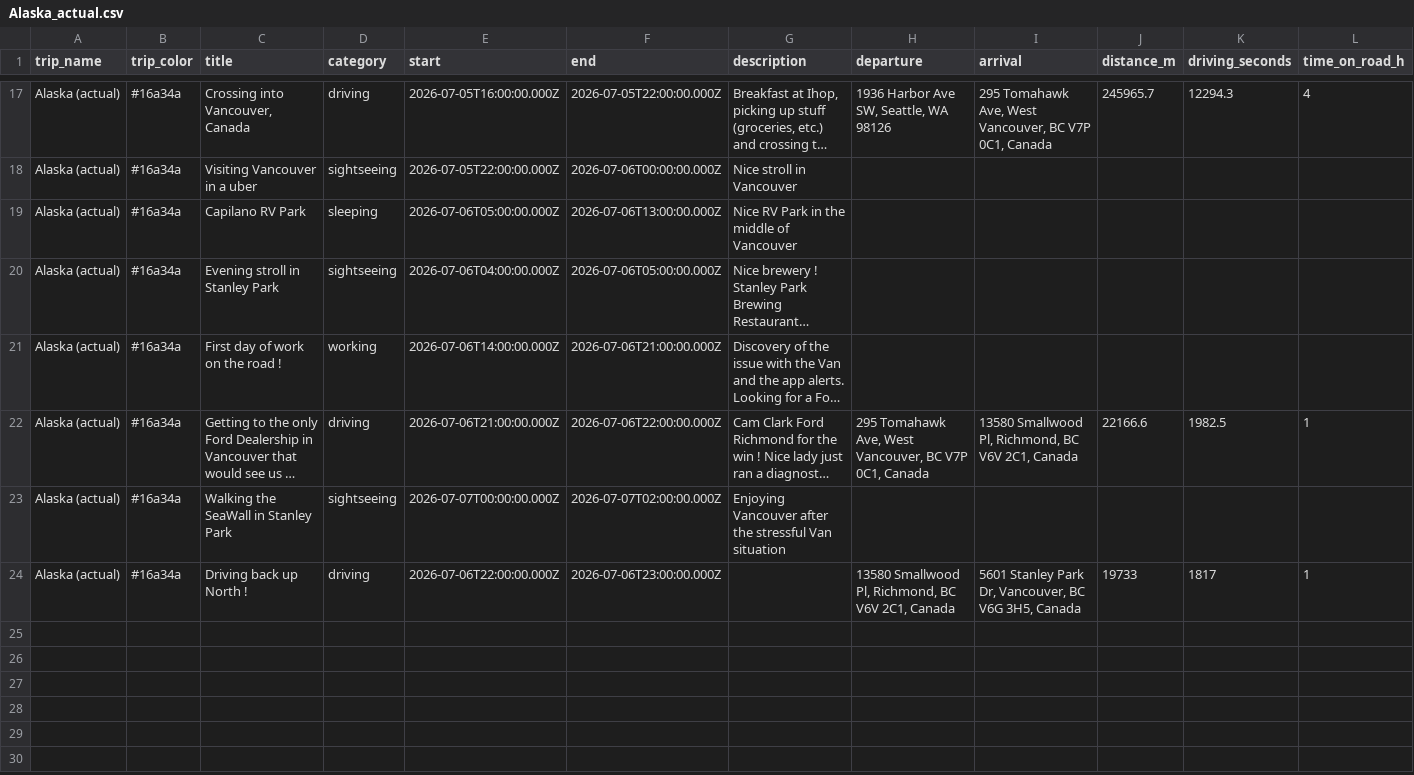
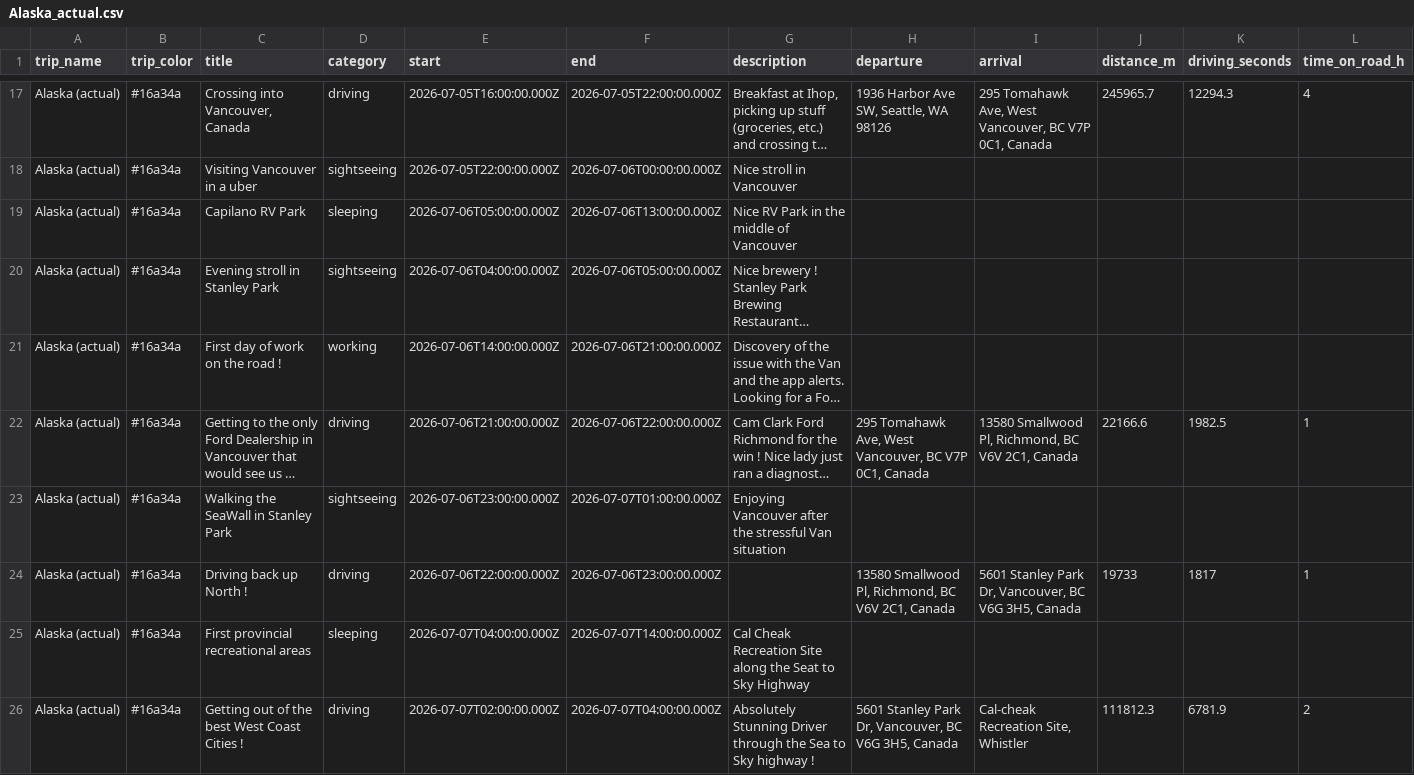
Before and after one commit to aponsin/roadtrip-planner, a CSV file: data/Alaska_actual.csv, drawn as a sheet; only a part is shown, gaps mark what is left out; long unchanged cells end in …; rows hold the shown columns only; the diff covers the shown part only; the diff names each change by its address in the sheet, - before the commit and + after, or states it on an @@ line.

Commit message:
Update trip: Alaska (actual)

```diff
--- a/data/Alaska_actual.csv
+++ b/data/Alaska_actual.csv
-E23 (start): 2026-07-07T00:00:00.000Z
+E23 (start): 2026-07-06T23:00:00.000Z
-F23 (end): 2026-07-07T02:00:00.000Z
+F23 (end): 2026-07-07T01:00:00.000Z
+row 25: Alaska (actual) | #16a34a | First provincial recreational areas | sleeping | 2026-07-07T04:00:00.000Z | 2026-07-07T14:00:00.000Z | Cal Cheak Recreation Site along the Seat to Sky Highway
+row 26: Alaska (actual) | #16a34a | Getting out of the best West Coast Cities ! | driving | 2026-07-07T02:00:00.000Z | 2026-07-07T04:00:00.000Z | Absolutely Stunning Driver through the Sea to Sky highway ! | 5601 Stanley Park Dr, Vancouver, BC V6G 3H5, Canada | Cal-cheak Recreation Site, Whistler | 111812.3 | 6781.9 | 2
```
Also changed, not shown: 4 added rows elsewhere in this file.
